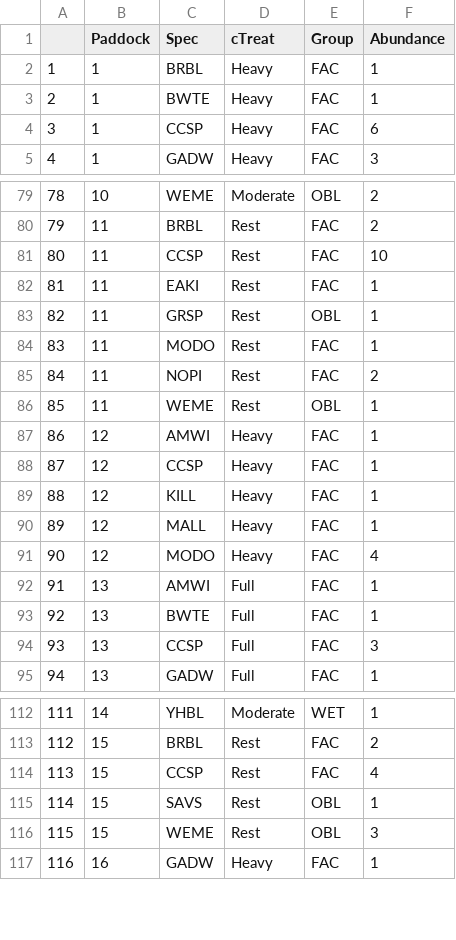
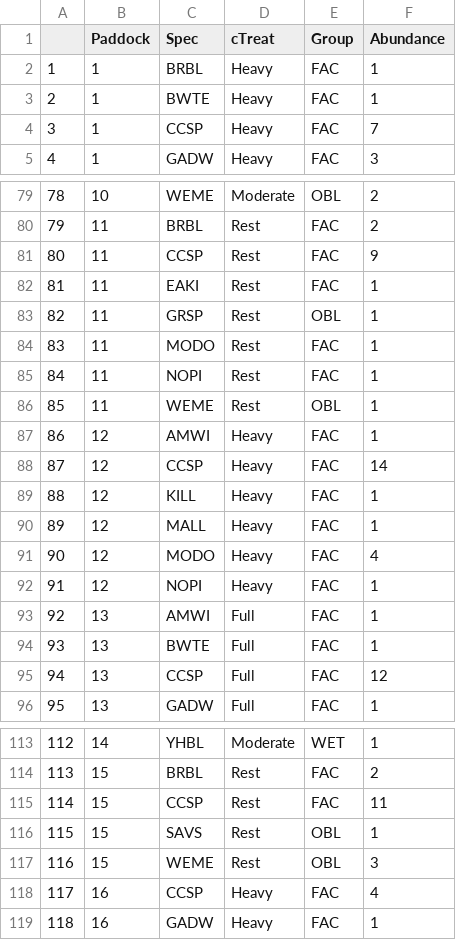
Before and after one commit to JClarke9/MTORG-Nesting, a CSV file: working/totals21.csv, drawn as a sheet; only a part is shown, gaps mark what is left out; addresses are those after the commit; the diff covers the shown part only; the diff names each change by its address in the sheet, - before the commit and + after, or states it on an @@ line.

```diff
--- a/working/totals21.csv
+++ b/working/totals21.csv
-F4 (Abundance): 6
+F4 (Abundance): 7
-F81 (Abundance): 10
+F81 (Abundance): 9
-F85 (Abundance): 2
+F85 (Abundance): 1
-F88 (Abundance): 1
+F88 (Abundance): 14
+row 92: 91 | 12 | NOPI | Heavy | FAC | 1
@@ column A renumbered from row 93 down @@
-F95 (Abundance): 3
+F95 (Abundance): 12
-F115 (Abundance): 4
+F115 (Abundance): 11
+row 118: 117 | 16 | CCSP | Heavy | FAC | 4
```
Also changed, not shown: 1 edited cell elsewhere in this file, outputs/figs/SimpsonTotal.csv, working/birds22.csv, 24 other files.
